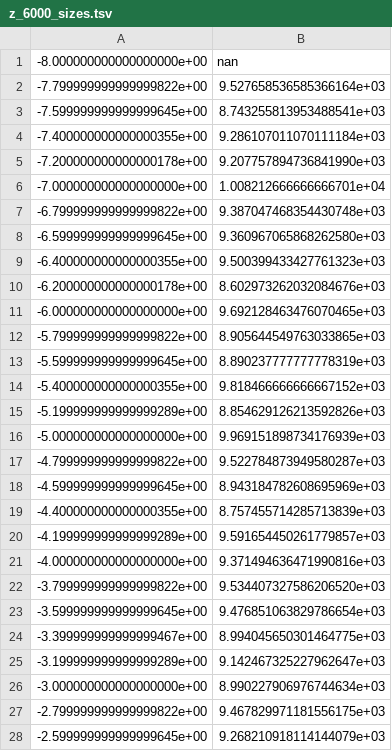
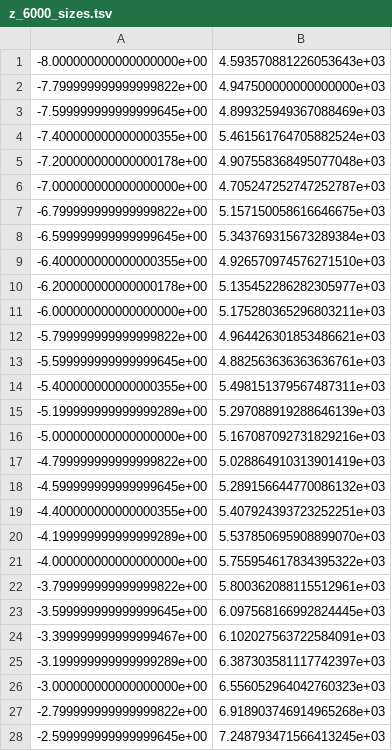
Before and after one commit to Rmend0908/Kresin_Lab_Simulation_Master_Template, a TSV file: z_6000_sizes.tsv, drawn as a sheet; only a part is shown; the diff covers the shown part only.

```diff
--- a/z_6000_sizes.tsv
+++ b/z_6000_sizes.tsv
@@ -1,28 +1,28 @@
--8.000000000000000000e+00	nan
--7.799999999999999822e+00	9.527658536585366164e+03
--7.599999999999999645e+00	8.743255813953488541e+03
--7.400000000000000355e+00	9.286107011070111184e+03
--7.200000000000000178e+00	9.207757894736841990e+03
--7.000000000000000000e+00	1.008212666666666701e+04
--6.799999999999999822e+00	9.387047468354430748e+03
--6.599999999999999645e+00	9.360967065868262580e+03
--6.400000000000000355e+00	9.500399433427761323e+03
--6.200000000000000178e+00	8.602973262032084676e+03
--6.000000000000000000e+00	9.692128463476070465e+03
--5.799999999999999822e+00	8.905644549763033865e+03
--5.599999999999999645e+00	8.890237777777778319e+03
--5.400000000000000355e+00	9.818466666666667152e+03
--5.199999999999999289e+00	8.854629126213592826e+03
--5.000000000000000000e+00	9.969151898734176939e+03
--4.799999999999999822e+00	9.522784873949580287e+03
--4.599999999999999645e+00	8.943184782608695969e+03
--4.400000000000000355e+00	8.757455714285713839e+03
--4.199999999999999289e+00	9.591654450261779857e+03
--4.000000000000000000e+00	9.371494636471990816e+03
--3.799999999999999822e+00	9.534407327586206520e+03
--3.599999999999999645e+00	9.476851063829786654e+03
--3.399999999999999467e+00	8.994045650301464775e+03
--3.199999999999999289e+00	9.142467325227962647e+03
--3.000000000000000000e+00	8.990227906976744634e+03
--2.799999999999999822e+00	9.467829971181556175e+03
--2.599999999999999645e+00	9.268210918114144079e+03
+-8.000000000000000000e+00	4.593570881226053643e+03
+-7.799999999999999822e+00	4.947500000000000000e+03
+-7.599999999999999645e+00	4.899325949367088469e+03
+-7.400000000000000355e+00	5.461561764705882524e+03
+-7.200000000000000178e+00	4.907558368495077048e+03
+-7.000000000000000000e+00	4.705247252747252787e+03
+-6.799999999999999822e+00	5.157150058616646675e+03
+-6.599999999999999645e+00	5.343769315673289384e+03
+-6.400000000000000355e+00	4.926570974576271510e+03
+-6.200000000000000178e+00	5.135452286282305977e+03
+-6.000000000000000000e+00	5.175280365296803211e+03
+-5.799999999999999822e+00	4.964426301853486621e+03
+-5.599999999999999645e+00	4.882563636363636761e+03
+-5.400000000000000355e+00	5.498151379567487311e+03
+-5.199999999999999289e+00	5.297088919288646139e+03
+-5.000000000000000000e+00	5.167087092731829216e+03
+-4.799999999999999822e+00	5.028864910313901419e+03
+-4.599999999999999645e+00	5.289156644770086132e+03
+-4.400000000000000355e+00	5.407924393723252251e+03
+-4.199999999999999289e+00	5.537850695908899070e+03
+-4.000000000000000000e+00	5.755954617834395322e+03
+-3.799999999999999822e+00	5.800362088115512961e+03
+-3.599999999999999645e+00	6.097568166992824445e+03
+-3.399999999999999467e+00	6.102027563722584091e+03
+-3.199999999999999289e+00	6.387303581117742397e+03
+-3.000000000000000000e+00	6.556052964042760323e+03
+-2.799999999999999822e+00	6.918903746914965268e+03
+-2.599999999999999645e+00	7.248793471566413245e+03
```
Also changed, not shown: 52 edited cells elsewhere in this file, z_6500_sizes.tsv, z_7000_sizes.tsv, 8 other files.
